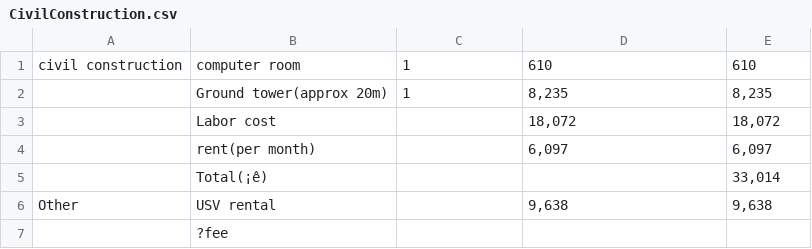
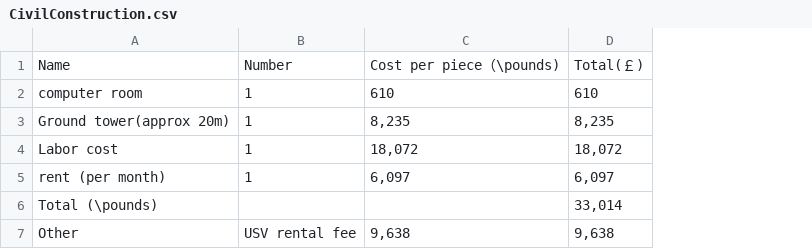
Before and after one commit to BenjaminFrazer/ISDP_Report, a CSV file: Tables/CivilConstruction.csv, drawn as a sheet; removed rows and columns are numbered as before the commit, all else as after; the diff names each change by its address in the sheet, - before the commit and + after, or states it on an @@ line.

```diff
--- a/Tables/CivilConstruction.csv
+++ b/Tables/CivilConstruction.csv
-column A, rows 1-6: civil construction |  |  |  |  | Other
+row 1: Name | Number | Cost per piece（\pounds) | Total(￡)
-B4:B5: (empty)
+B4:B5: 1
-A5: rent(per month)
+A5: rent (per month)
-A6: Total(¡ê)
+A6: Total (\pounds)
-A7: USV rental
+A7: Other
-B7: (empty)
+B7: USV rental fee
-row 7:  | ?fee
```
Also changed, not shown: 7 other files.
